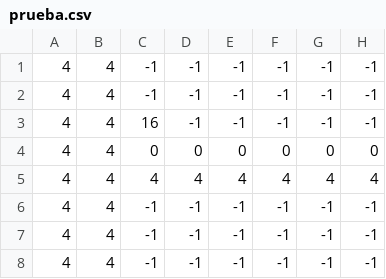
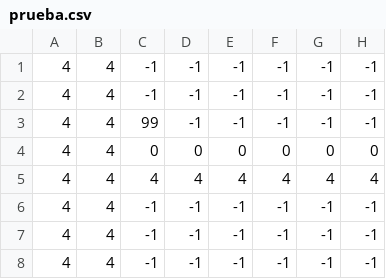
Before and after one commit to Lorudarku/CIIE-xogo2D, a CSV file: niveles/prueba.csv, drawn as a sheet; only a part is shown; the diff names each change by its address in the sheet, - before the commit and + after, or states it on an @@ line.

```diff
--- a/niveles/prueba.csv
+++ b/niveles/prueba.csv
-C3: 16
+C3: 99
```
Also changed, not shown: 5 other files.
